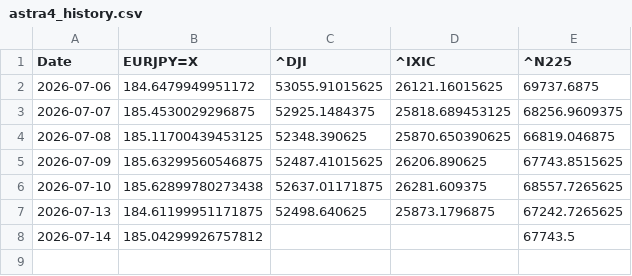
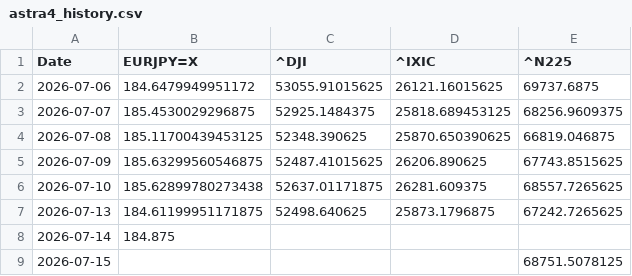
Before and after one commit to SakuraIndex/3_Sakura_Space, a CSV file: docs/outputs/astra4_history.csv, drawn as a sheet.

```diff
--- a/docs/outputs/astra4_history.csv
+++ b/docs/outputs/astra4_history.csv
@@ -7,2 +7,3 @@ Date,EURJPY=X,^DJI,^IXIC,^N225
 2026-07-13,184.61199951171875,52498.640625,25873.1796875,67242.7265625
-2026-07-14,185.04299926757812,,,67743.5
+2026-07-14,184.875,,,
+2026-07-15,,,,68751.5078125
```
Also changed, not shown: docs/outputs/astra4_intraday.csv, 4 other files.
